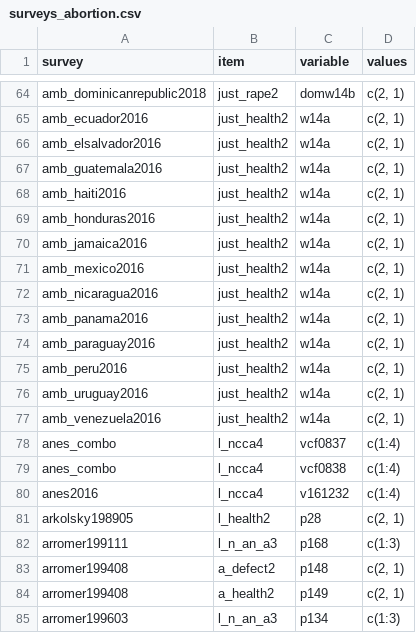
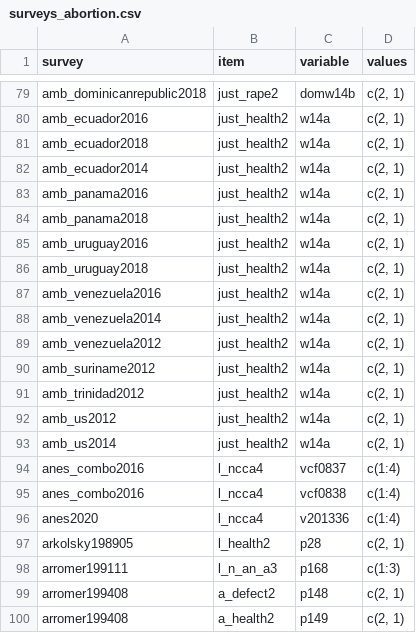
Before and after one commit to fsolt/dcpo_abortion, a CSV file: data-raw/surveys_abortion.csv, drawn as a sheet; only a part is shown, gaps mark what is left out; the shorter side is filled out with more unchanged rows; the diff covers the shown part only.

Commit message:
add aes2019, amb_arg2018,arg2014,arg2012,amb_bolivia2018,2014,2012, am_braz2018,amb_chile2018,2014,2012, amb_colombia2018,2011, amb_costariaca2018, add_ecuaor2018, 2014, amb_panama2018, amb_uru2018,amb_ven2014,2012, amb_sur2012, trini2012, us 2012, 2014, anes_combo2016, anes 2020, bsa2018, cces 2014, 15,26,17,18,19.wvs7,wvs4_sweden

```diff
--- a/data-raw/surveys_abortion.csv
+++ b/data-raw/surveys_abortion.csv
@@ -65,17 +80,18 @@ amb_dominicanrepublic2018,just_rape2,domw14b,"c(2, 1)"
 amb_ecuador2016,just_health2,w14a,"c(2, 1)"
-amb_elsalvador2016,just_health2,w14a,"c(2, 1)"
-amb_guatemala2016,just_health2,w14a,"c(2, 1)"
-amb_haiti2016,just_health2,w14a,"c(2, 1)"
-amb_honduras2016,just_health2,w14a,"c(2, 1)"
-amb_jamaica2016,just_health2,w14a,"c(2, 1)"
-amb_mexico2016,just_health2,w14a,"c(2, 1)"
-amb_nicaragua2016,just_health2,w14a,"c(2, 1)"
+amb_ecuador2018,just_health2,w14a,"c(2, 1)"
+amb_ecuador2014,just_health2,w14a,"c(2, 1)"
 amb_panama2016,just_health2,w14a,"c(2, 1)"
-amb_paraguay2016,just_health2,w14a,"c(2, 1)"
-amb_peru2016,just_health2,w14a,"c(2, 1)"
+amb_panama2018,just_health2,w14a,"c(2, 1)"
 amb_uruguay2016,just_health2,w14a,"c(2, 1)"
+amb_uruguay2018,just_health2,w14a,"c(2, 1)"
 amb_venezuela2016,just_health2,w14a,"c(2, 1)"
-anes_combo,l_ncca4,vcf0837 ,c(1:4)
-anes_combo,l_ncca4,vcf0838 ,c(1:4)
-anes2016,l_ncca4,v161232,c(1:4)
+amb_venezuela2014,just_health2,w14a,"c(2, 1)"
+amb_venezuela2012,just_health2,w14a,"c(2, 1)"
+amb_suriname2012,just_health2,w14a,"c(2, 1)"
+amb_trinidad2012,just_health2,w14a,"c(2, 1)"
+amb_us2012,just_health2,w14a,"c(2, 1)"
+amb_us2014,just_health2,w14a,"c(2, 1)"
+anes_combo2016,l_ncca4,vcf0837 ,c(1:4)
+anes_combo2016,l_ncca4,vcf0838 ,c(1:4)
+anes2020,l_ncca4,v201336,c(1:4)
 arkolsky198905,l_health2,p28,"c(2, 1)"
```
Also changed, not shown: 33 added rows elsewhere in this file.
